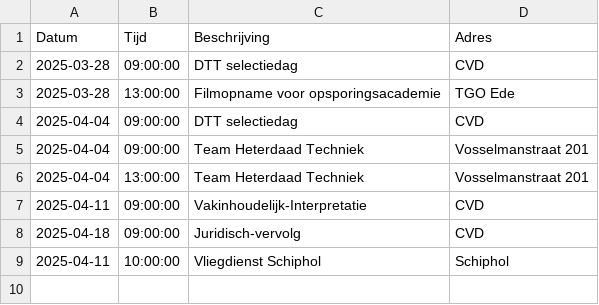
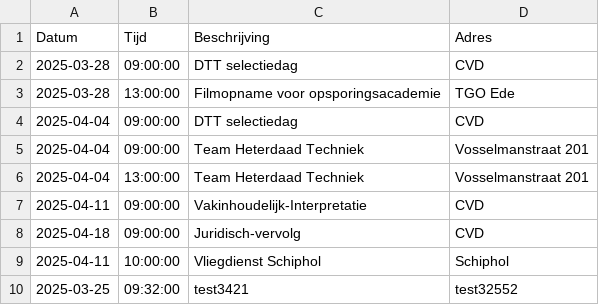
Before and after one commit to EvaHuisman/stunning-cashew, a CSV file: planning.csv, drawn as a sheet; the diff names each change by its address in the sheet, - before the commit and + after, or states it on an @@ line.

Commit message:
Update CSV planning.csv

```diff
--- a/planning.csv
+++ b/planning.csv
+row 10: 2025-03-25 | 09:32:00 | test3421 | test32552
```
